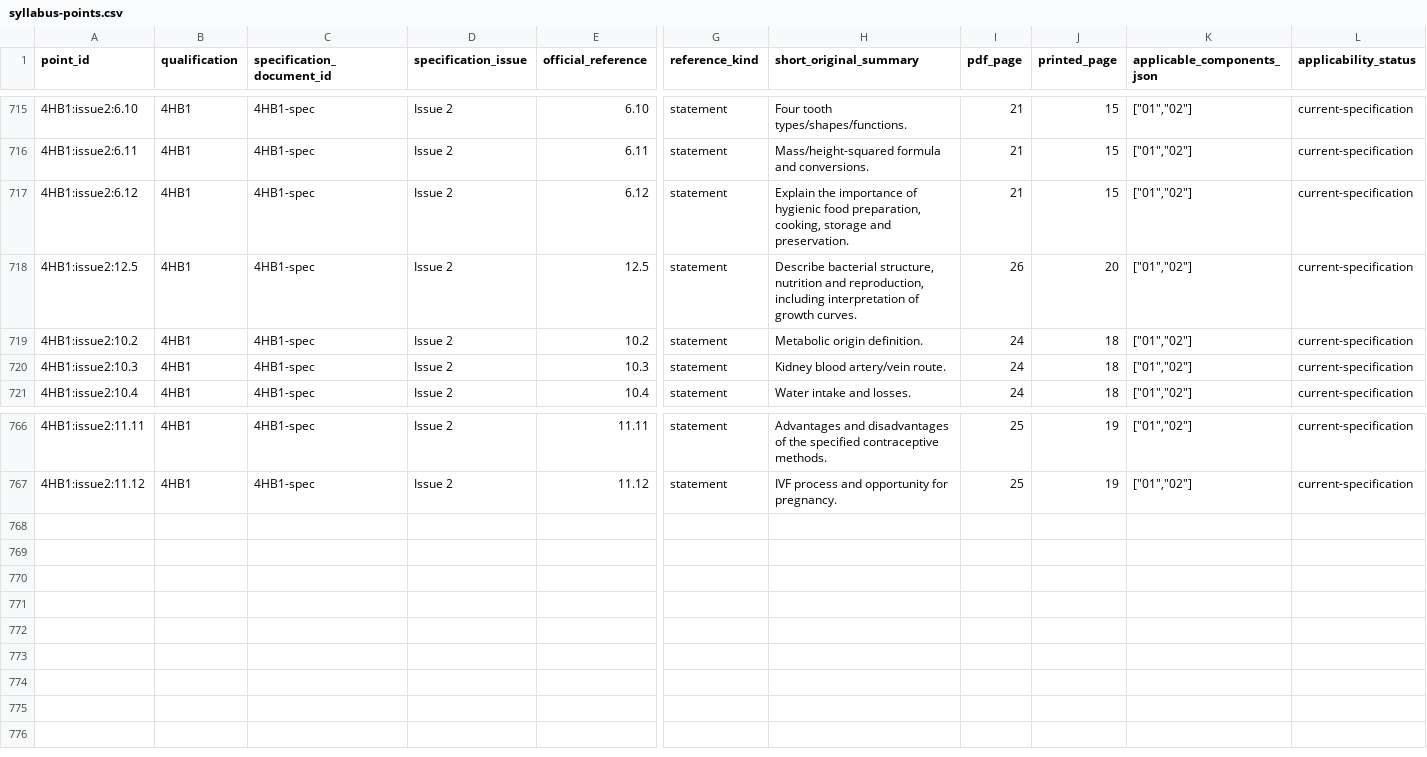
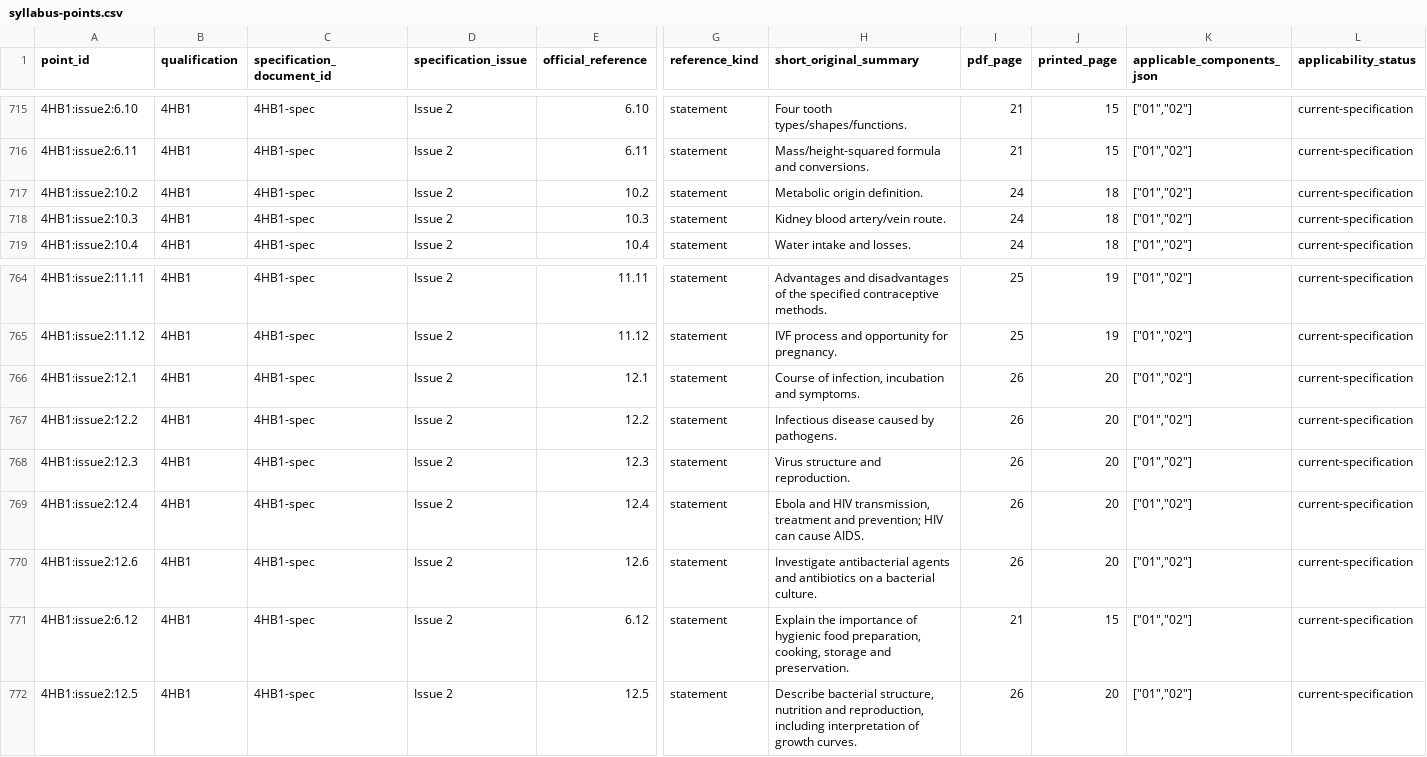
Before and after one commit to peterpeterpeter111/igcses, a CSV file: research/ledger/v1/syllabus-points.csv, drawn as a sheet; only a part is shown, gaps mark what is left out; rows hold the shown columns only; the diff names each change by its address in the sheet, - before the commit and + after, or states it on an @@ line.

Commit message:
Sync verified Human disease foundations and checkpoint

```diff
--- a/research/ledger/v1/syllabus-points.csv
+++ b/research/ledger/v1/syllabus-points.csv
+row 766: 4HB1:issue2:12.1 | 4HB1 | 4HB1-spec | Issue 2 | 12.1 | statement | Course of infection, incubation and symptoms. | 26 | 20 | ["01","02"] | current-specification
+row 767: 4HB1:issue2:12.2 | 4HB1 | 4HB1-spec | Issue 2 | 12.2 | statement | Infectious disease caused by pathogens. | 26 | 20 | ["01","02"] | current-specification
+row 768: 4HB1:issue2:12.3 | 4HB1 | 4HB1-spec | Issue 2 | 12.3 | statement | Virus structure and reproduction. | 26 | 20 | ["01","02"] | current-specification
+row 769: 4HB1:issue2:12.4 | 4HB1 | 4HB1-spec | Issue 2 | 12.4 | statement | Ebola and HIV transmission, treatment and prevention; HIV can cause AIDS. | 26 | 20 | ["01","02"] | current-specification
+row 770: 4HB1:issue2:12.6 | 4HB1 | 4HB1-spec | Issue 2 | 12.6 | statement | Investigate antibacterial agents and antibiotics on a bacterial culture. | 26 | 20 | ["01","02"] | current-specification
@@ row 717 moved to row 771: 4HB1:issue2:6.12 @@
@@ row 718 moved to row 772: 4HB1:issue2:12.5 @@
```
Also changed, not shown: 17 other files.
